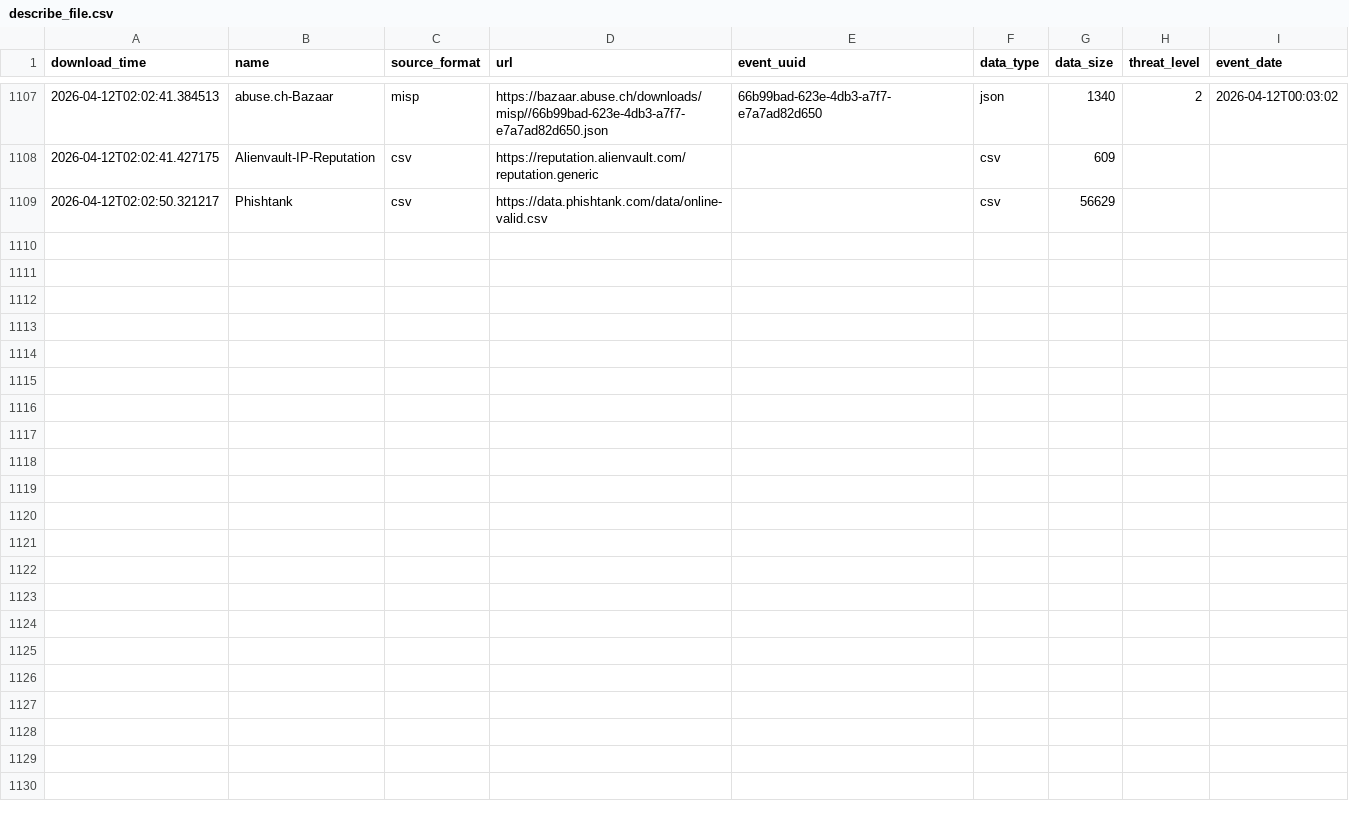
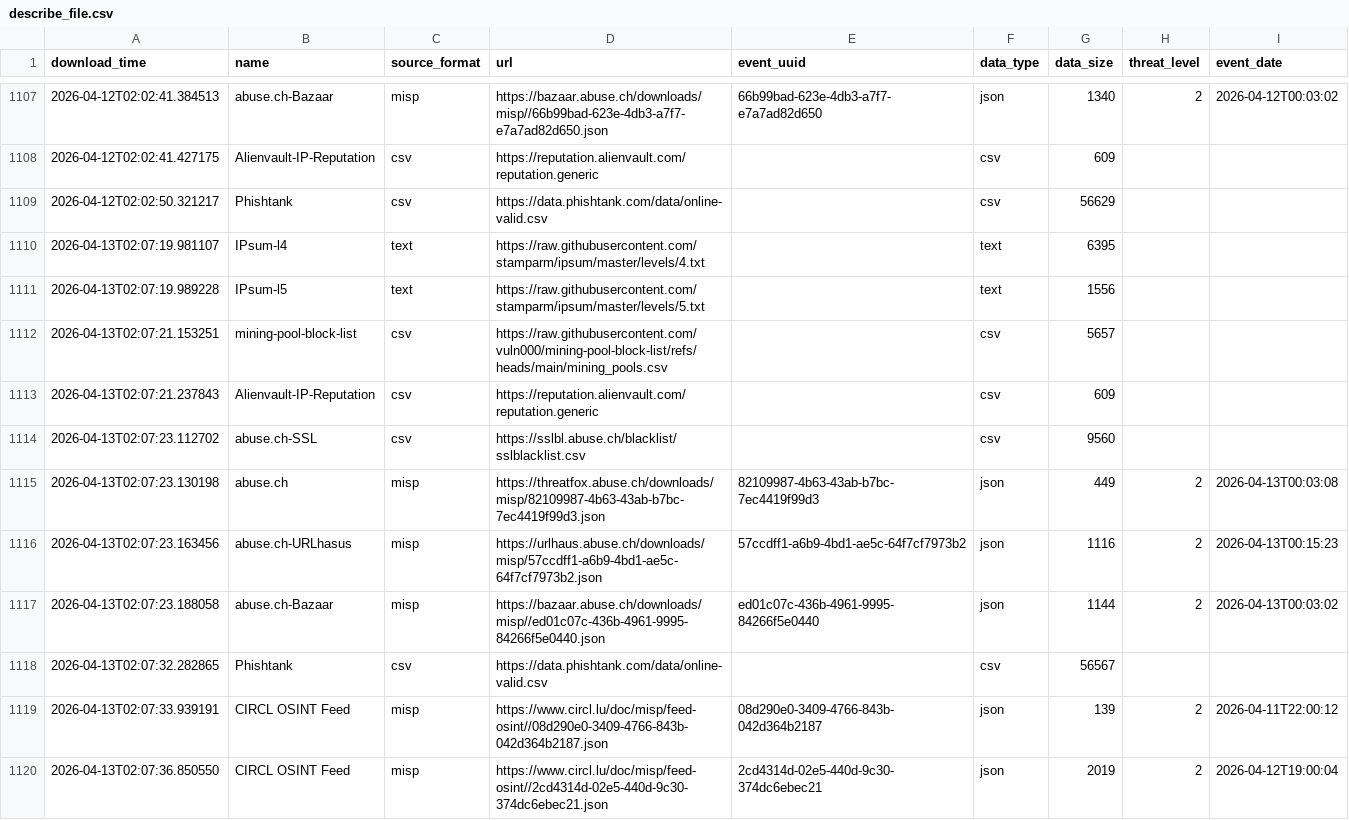
Before and after one commit to RogueServitor-495/FinalThreatFeed-Fork, a CSV file: output/describe_file.csv, drawn as a sheet; only a part is shown, gaps mark what is left out.

```diff
--- a/output/describe_file.csv
+++ b/output/describe_file.csv
@@ -1109 +1109,12 @@ download_time,name,source_format,url,event_uuid,data_type,data_size,threat_level
 2026-04-12T02:02:50.321217,Phishtank,csv,https://data.phishtank.com/data/online-valid.csv,,csv,56629,,
+2026-04-13T02:07:19.981107,IPsum-l4,text,https://raw.githubusercontent.com/stamparm/ipsum/master/levels/4.txt,,text,6395,,
+2026-04-13T02:07:19.989228,IPsum-l5,text,https://raw.githubusercontent.com/stamparm/ipsum/master/levels/5.txt,,text,1556,,
+2026-04-13T02:07:21.153251,mining-pool-block-list,csv,https://raw.githubusercontent.com/vuln000/mining-pool-block-list/refs/heads/main/mining_pools.csv,,csv,5657,,
+2026-04-13T02:07:21.237843,Alienvault-IP-Reputation,csv,https://reputation.alienvault.com/reputation.generic,,csv,609,,
+2026-04-13T02:07:23.112702,abuse.ch-SSL,csv,https://sslbl.abuse.ch/blacklist/sslblacklist.csv,,csv,9560,,
+2026-04-13T02:07:23.130198,abuse.ch,misp,https://threatfox.abuse.ch/downloads/misp/82109987-4b63-43ab-b7bc-7ec4419f99d3.json,82109987-4b63-43ab-b7bc-7ec4419f99d3,json,449,2,2026-04-13T00:03:08
+2026-04-13T02:07:23.163456,abuse.ch-URLhasus,misp,https://urlhaus.abuse.ch/downloads/misp/57ccdff1-a6b9-4bd1-ae5c-64f7cf7973b2.json,57ccdff1-a6b9-4bd1-ae5c-64f7cf7973b2,json,1116,2,2026-04-13T00:15:23
+2026-04-13T02:07:23.188058,abuse.ch-Bazaar,misp,https://bazaar.abuse.ch/downloads/misp//ed01c07c-436b-4961-9995-84266f5e0440.json,ed01c07c-436b-4961-9995-84266f5e0440,json,1144,2,2026-04-13T00:03:02
+2026-04-13T02:07:32.282865,Phishtank,csv,https://data.phishtank.com/data/online-valid.csv,,csv,56567,,
+2026-04-13T02:07:33.939191,CIRCL OSINT Feed,misp,https://www.circl.lu/doc/misp/feed-osint//08d290e0-3409-4766-843b-042d364b2187.json,08d290e0-3409-4766-843b-042d364b2187,json,139,2,2026-04-11T22:00:12
+2026-04-13T02:07:36.850550,CIRCL OSINT Feed,misp,https://www.circl.lu/doc/misp/feed-osint//2cd4314d-02e5-440d-9c30-374dc6ebec21.json,2cd4314d-02e5-440d-9c30-374dc6ebec21,json,2019,2,2026-04-12T19:00:04
```
Also changed, not shown: 1 other file.
